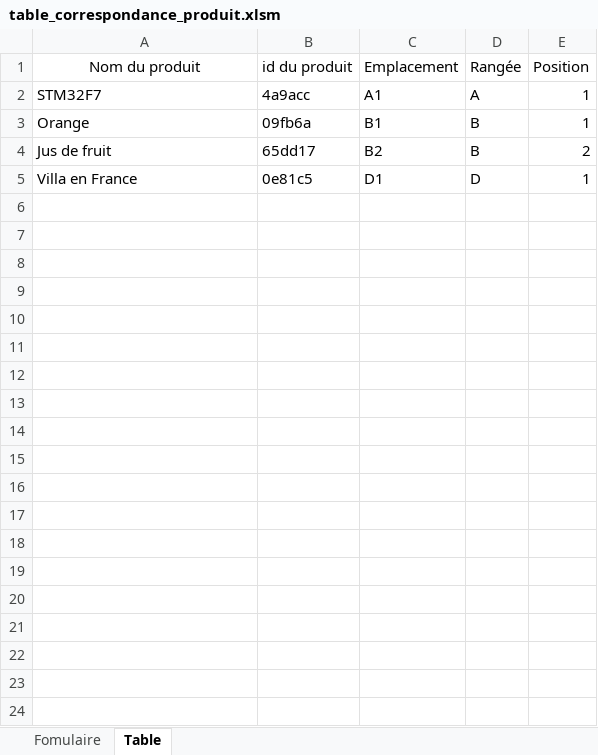
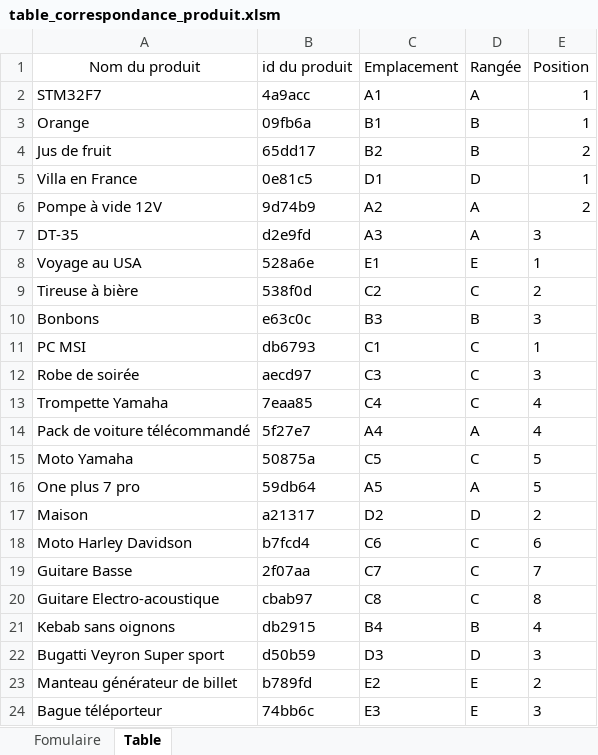
Before and after one commit to Brautantoine/Advanced-market, an Excel workbook: productTable/table_correspondance_produit.xlsm, sheet Table, drawn as a sheet; only a part is shown; values as stored, in another font and other column widths than the file's, no borders; conditional formats not drawn; the diff covers the shown part only; the diff names each change by its address in the sheet, - before the commit and + after, or states it on an @@ line.

Commit message:
Update product Table

```diff
--- a/productTable/table_correspondance_produit.xlsm (sheet Table)
+++ b/productTable/table_correspondance_produit.xlsm (sheet Table)
+row 6: Pompe à vide 12V | 9d74b9 | A2 | A | 2
+row 7: DT-35 | d2e9fd | A3 | A | 3
+row 8: Voyage au USA | 528a6e | E1 | E | 1
+row 9: Tireuse à bière | 538f0d | C2 | C | 2
+row 10: Bonbons | e63c0c | B3 | B | 3
+row 11: PC MSI | db6793 | C1 | C | 1
+row 12: Robe de soirée | aecd97 | C3 | C | 3
+row 13: Trompette Yamaha | 7eaa85 | C4 | C | 4
+row 14: Pack de voiture télécommandé | 5f27e7 | A4 | A | 4
+row 15: Moto Yamaha | 50875a | C5 | C | 5
+row 16: One plus 7 pro | 59db64 | A5 | A | 5
+row 17: Maison | a21317 | D2 | D | 2
+row 18: Moto Harley Davidson | b7fcd4 | C6 | C | 6
+row 19: Guitare Basse | 2f07aa | C7 | C | 7
+row 20: Guitare Electro-acoustique | cbab97 | C8 | C | 8
+row 21: Kebab sans oignons | db2915 | B4 | B | 4
+row 22: Bugatti Veyron Super sport | d50b59 | D3 | D | 3
+row 23: Manteau générateur de billet | b789fd | E2 | E | 2
+row 24: Bague téléporteur | 74bb6c | E3 | E | 3
```
Also changed, not shown: 15 added rows elsewhere in this sheet, sheet Fomulaire, formulas that keep their value, charts or pictures.
